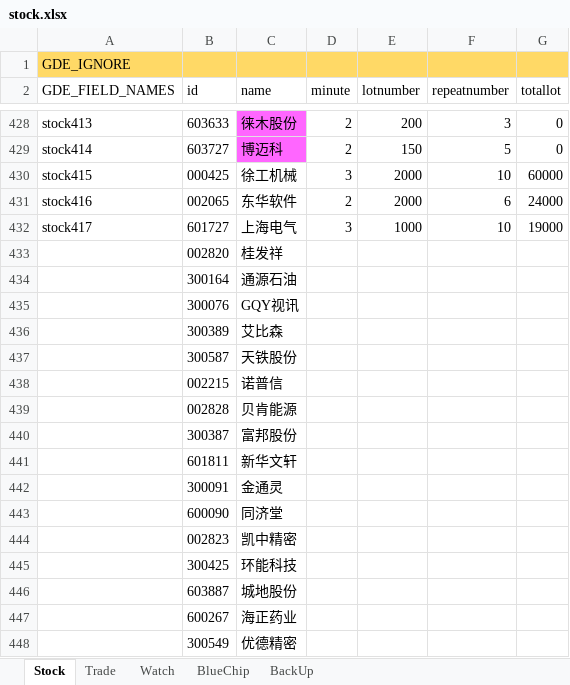
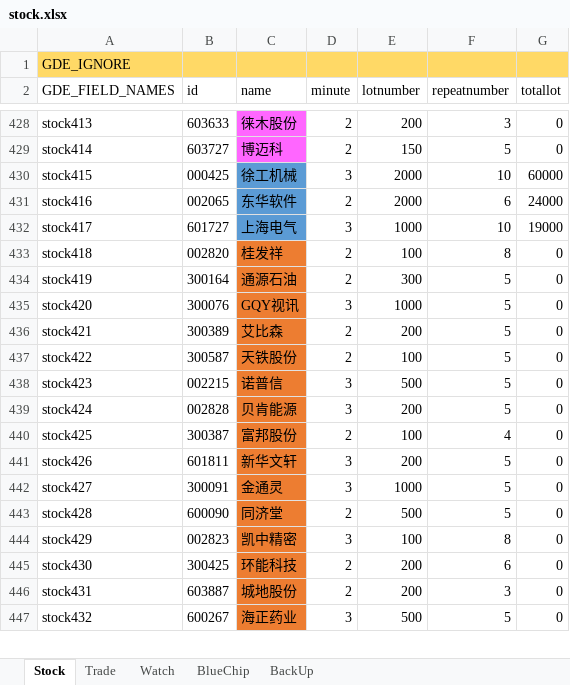
Before and after one commit to zsdarkblue/TradeStation_ContinuousTrade, an Excel workbook: stock.xlsx, sheet Stock, drawn as a sheet; only a part is shown, gaps mark what is left out; values as stored, in another font and other column widths than the file's, no borders; removed rows and columns are numbered as before the commit, all else as after; the diff covers the shown part only; the diff names each change by its address in the sheet, - before the commit and + after, or states it on an @@ line.

Commit message:
fix

```diff
--- a/stock.xlsx (sheet Stock)
+++ b/stock.xlsx (sheet Stock)
-C430:C432 fill: none
+C430:C432 fill: #5B9BD5
-row 433:  | 002820 | 桂发祥
-row 434:  | 300164 | 通源石油
-row 435:  | 300076 | GQY视讯
-row 436:  | 300389 | 艾比森
-row 437:  | 300587 | 天铁股份
-row 438:  | 002215 | 诺普信
-row 439:  | 002828 | 贝肯能源
-row 440:  | 300387 | 富邦股份
-row 441:  | 601811 | 新华文轩
-row 442:  | 300091 | 金通灵
-row 443:  | 600090 | 同济堂
-row 444:  | 002823 | 凯中精密
-row 445:  | 300425 | 环能科技
-row 446:  | 603887 | 城地股份
-row 447:  | 600267 | 海正药业
-row 448:  | 300549 | 优德精密
+row 433: stock418 | 002820 | 桂发祥 | 2 | 100 | 8 | 0
+row 434: stock419 | 300164 | 通源石油 | 2 | 300 | 5 | 0
+row 435: stock420 | 300076 | GQY视讯 | 3 | 1000 | 5 | 0
+row 436: stock421 | 300389 | 艾比森 | 2 | 200 | 5 | 0
+row 437: stock422 | 300587 | 天铁股份 | 2 | 100 | 5 | 0
+row 438: stock423 | 002215 | 诺普信 | 3 | 500 | 5 | 0
+row 439: stock424 | 002828 | 贝肯能源 | 3 | 200 | 5 | 0
+row 440: stock425 | 300387 | 富邦股份 | 2 | 100 | 4 | 0
+row 441: stock426 | 601811 | 新华文轩 | 3 | 200 | 5 | 0
+row 442: stock427 | 300091 | 金通灵 | 3 | 1000 | 5 | 0
+row 443: stock428 | 600090 | 同济堂 | 2 | 500 | 5 | 0
+row 444: stock429 | 002823 | 凯中精密 | 3 | 100 | 8 | 0
+row 445: stock430 | 300425 | 环能科技 | 2 | 200 | 6 | 0
+row 446: stock431 | 603887 | 城地股份 | 2 | 200 | 3 | 0
+row 447: stock432 | 600267 | 海正药业 | 3 | 500 | 5 | 0
```
Also changed, not shown: 1 added row elsewhere in this sheet.
